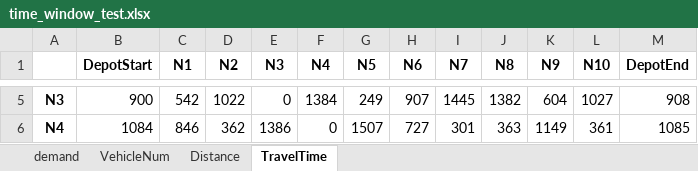
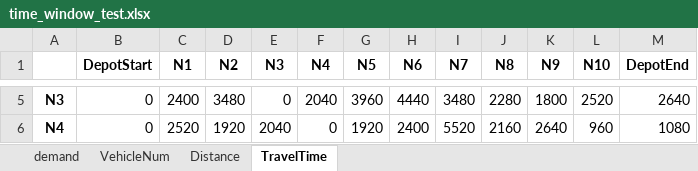
Before and after one commit to sanderalthuis/AE4441-16_OperationsOptimisation, an Excel workbook: Practical/time_window_test.xlsx, sheet TravelTime, drawn as a sheet; only a part is shown, gaps mark what is left out; values as stored, in another font and other column widths than the file's, no borders; the diff covers the shown part only; the diff names each change by its address in the sheet, - before the commit and + after, or states it on an @@ line.

Commit message:
with hourly time windows

```diff
--- a/Practical/time_window_test.xlsx (sheet TravelTime)
+++ b/Practical/time_window_test.xlsx (sheet TravelTime)
-B5 (DepotStart): 900
+B5 (DepotStart): 0
-C5 (N1): 542
+C5 (N1): 2400
-D5 (N2): 1022
+D5 (N2): 3480
-F5 (N4): 1384
+F5 (N4): 2040
-G5 (N5): 249
+G5 (N5): 3960
-H5 (N6): 907
+H5 (N6): 4440
-I5 (N7): 1445
+I5 (N7): 3480
-J5 (N8): 1382
+J5 (N8): 2280
-K5 (N9): 604
+K5 (N9): 1800
-L5 (N10): 1027
+L5 (N10): 2520
-M5 (DepotEnd): 908
+M5 (DepotEnd): 2640
-B6 (DepotStart): 1084
+B6 (DepotStart): 0
-C6 (N1): 846
+C6 (N1): 2520
-D6 (N2): 362
+D6 (N2): 1920
-E6 (N3): 1386
+E6 (N3): 2040
-G6 (N5): 1507
+G6 (N5): 1920
-H6 (N6): 727
+H6 (N6): 2400
-I6 (N7): 301
+I6 (N7): 5520
-J6 (N8): 363
+J6 (N8): 2160
-K6 (N9): 1149
+K6 (N9): 2640
-L6 (N10): 361
+L6 (N10): 960
-M6 (DepotEnd): 1085
+M6 (DepotEnd): 1080
```
Also changed, not shown: 108 edited cells elsewhere in this sheet, sheet Distance, sheet demand, sheet VehicleNum, 1 other file.
